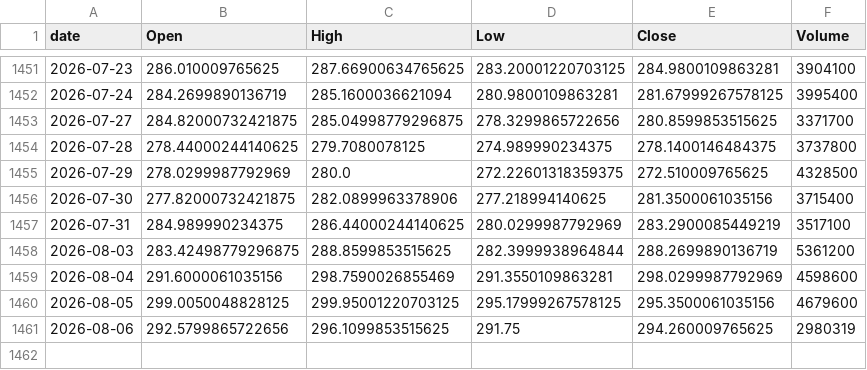
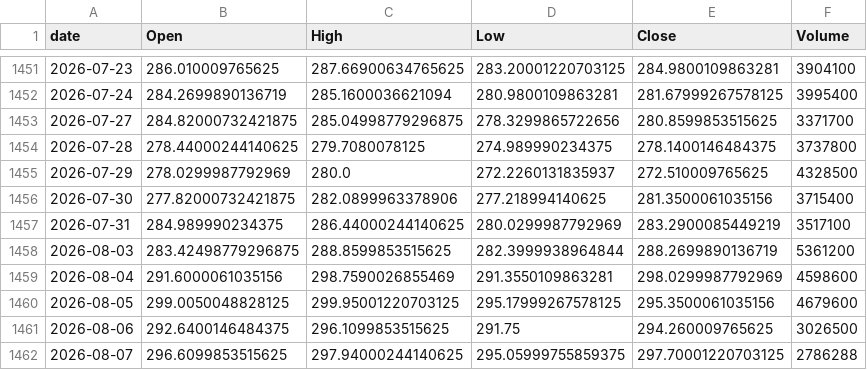
Before and after one commit to jeencare/sp500-strategy, a CSV file: data/QQQM_daily.csv, drawn as a sheet; only a part is shown, gaps mark what is left out.

```diff
--- a/data/QQQM_daily.csv
+++ b/data/QQQM_daily.csv
@@ -1454,3 +1454,3 @@
 2026-07-28,278.44000244140625,279.7080078125,274.989990234375,278.1400146484375,3737800
-2026-07-29,278.0299987792969,280.0,272.22601318359375,272.510009765625,4328500
+2026-07-29,278.0299987792969,280.0,272.2260131835937,272.510009765625,4328500
 2026-07-30,277.82000732421875,282.0899963378906,277.218994140625,281.3500061035156,3715400
@@ -1460,2 +1460,3 @@
 2026-08-05,299.0050048828125,299.95001220703125,295.17999267578125,295.3500061035156,4679600
-2026-08-06,292.5799865722656,296.1099853515625,291.75,294.260009765625,2980319
+2026-08-06,292.6400146484375,296.1099853515625,291.75,294.260009765625,3026500
+2026-08-07,296.6099853515625,297.94000244140625,295.05999755859375,297.70001220703125,2786288
```
Also changed, not shown: data/NDX_daily.csv, data/QQQ_daily.csv, 10 other files.
